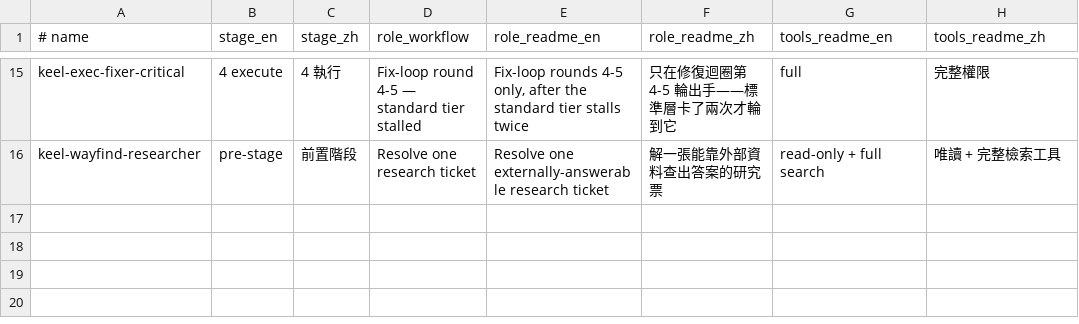
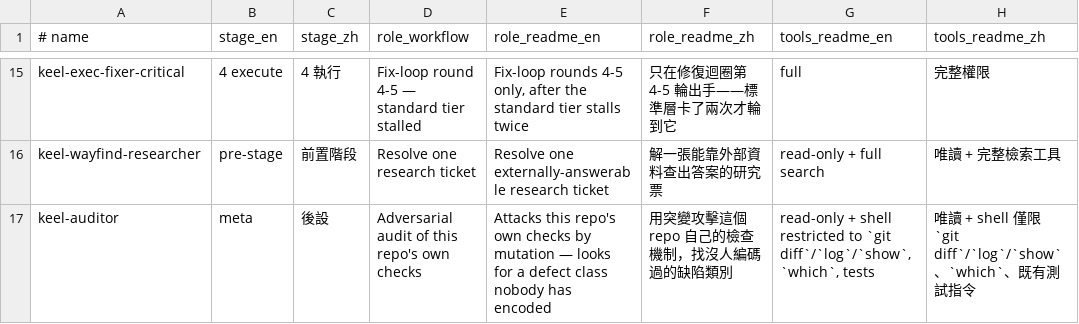
Before and after one commit to AWenSu/keel, a TSV file: tables/agents.tsv, drawn as a sheet; only a part is shown, gaps mark what is left out.

```diff
--- a/tables/agents.tsv
+++ b/tables/agents.tsv
@@ -16 +16,2 @@ keel-exec-fixer-critical	4 execute	4 執行	Fix-loop round 4-5 — standard tier
 keel-wayfind-researcher	pre-stage	前置階段	Resolve one research ticket	Resolve one externally-answerable research ticket	解一張能靠外部資料查出答案的研究票	read-only + full search	唯讀 + 完整檢索工具
+keel-auditor	meta	後設	Adversarial audit of this repo's own checks	Attacks this repo's own checks by mutation — looks for a defect class nobody has encoded	用突變攻擊這個 repo 自己的檢查機制，找沒人編碼過的缺陷類別	read-only + shell restricted to `git diff`/`log`/`show`, `which`, tests	唯讀 + shell 僅限 `git diff`/`log`/`show`、`which`、既有測試指令
```
Also changed, not shown: 6 other files.
